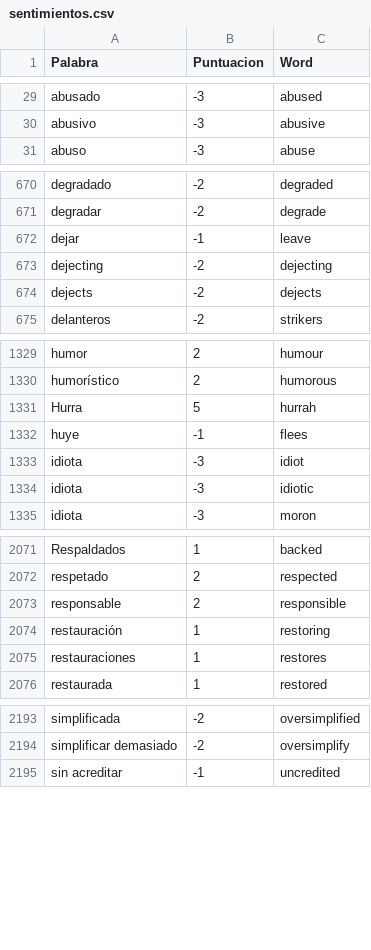
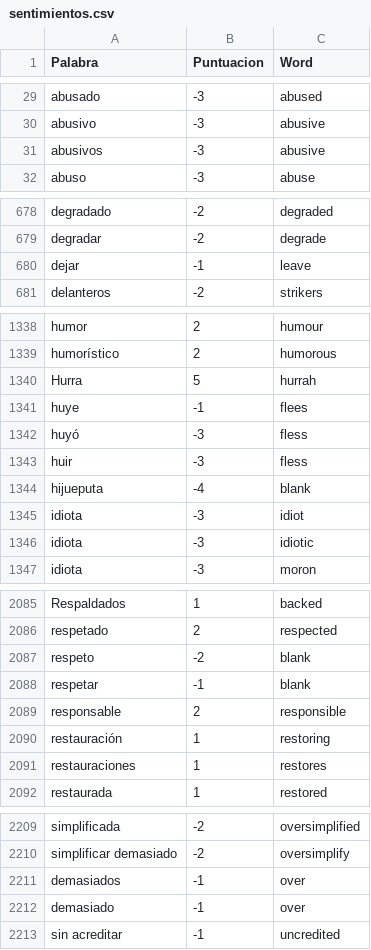
Before and after one commit to davnm5/Sentimientos_Uber-Cabify, a CSV file: sentimientos.csv, drawn as a sheet; only a part is shown, gaps mark what is left out; removed rows and columns are numbered as before the commit, all else as after; the diff covers the shown part only; the diff names each change by its address in the sheet, - before the commit and + after, or states it on an @@ line.

```diff
--- a/sentimientos.csv
+++ b/sentimientos.csv
+row 31: abusivos | -3 | abusive
-row 673: dejecting | -2 | dejecting
-row 674: dejects | -2 | dejects
+row 1342: huyó | -3 | fless
+row 1343: huir | -3 | fless
+row 1344: hijueputa | -4 | blank
+row 2087: respeto | -2 | blank
+row 2088: respetar | -1 | blank
+row 2211: demasiados | -1 | over
+row 2212: demasiado | -1 | over
```
Also changed, not shown: 17 added rows, 5 removed rows and 6 edited cells elsewhere in this file, tweets/cabify_mexico.csv, tweets/uber_bogota.csv, 9 other files.
